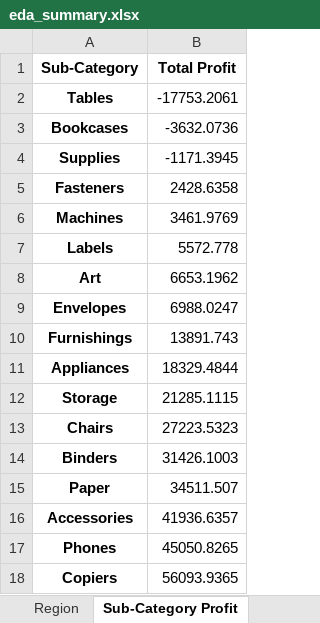
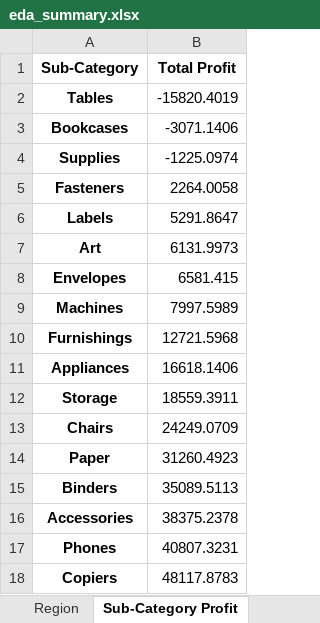
Before and after one commit to vinaykumar-Python/Retail-Sales-Analytics, an Excel workbook: reports/eda_charts/eda_summary.xlsx, sheet Sub-Category Profit, drawn as a sheet; values as stored, in another font and other column widths than the file's, no borders; removed rows and columns are numbered as before the commit, all else as after; the diff names each change by its address in the sheet, - before the commit and + after, or states it on an @@ line.

```diff
--- a/reports/eda_charts/eda_summary.xlsx (sheet Sub-Category Profit)
+++ b/reports/eda_charts/eda_summary.xlsx (sheet Sub-Category Profit)
-B2 (Total Profit): -17753.2061
+B2 (Total Profit): -15820.4019
-B3 (Total Profit): -3632.0736
+B3 (Total Profit): -3071.1406
-B4 (Total Profit): -1171.3945
+B4 (Total Profit): -1225.0974
-B5 (Total Profit): 2428.6358
+B5 (Total Profit): 2264.0058
-row 6: Machines | 3461.9769
-B6 (Total Profit): 5572.778
+B6 (Total Profit): 5291.8647
-B7 (Total Profit): 6653.1962
+B7 (Total Profit): 6131.9973
-B8 (Total Profit): 6988.0247
+B8 (Total Profit): 6581.415
+row 9: Machines | 7997.5989
-B10 (Total Profit): 13891.743
+B10 (Total Profit): 12721.5968
-B11 (Total Profit): 18329.4844
+B11 (Total Profit): 16618.1406
-B12 (Total Profit): 21285.1115
+B12 (Total Profit): 18559.3911
-B13 (Total Profit): 27223.5323
+B13 (Total Profit): 24249.0709
-row 14: Binders | 31426.1003
-B14 (Total Profit): 34511.507
+B14 (Total Profit): 31260.4923
+row 15: Binders | 35089.5113
-B16 (Total Profit): 41936.6357
+B16 (Total Profit): 38375.2378
-B17 (Total Profit): 45050.8265
+B17 (Total Profit): 40807.3231
-B18 (Total Profit): 56093.9365
+B18 (Total Profit): 48117.8783
```
Also changed, not shown: sheet Category, sheet Region, sheet Key Metrics, sheet Monthly Sales, 29 other files.
